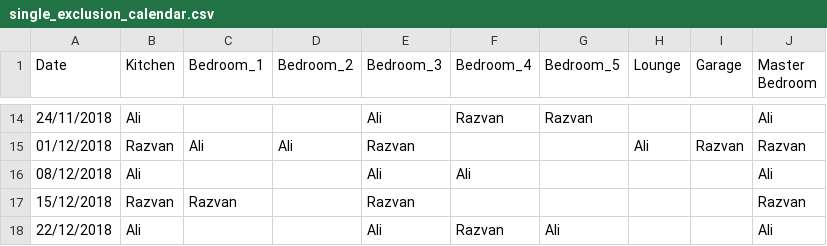
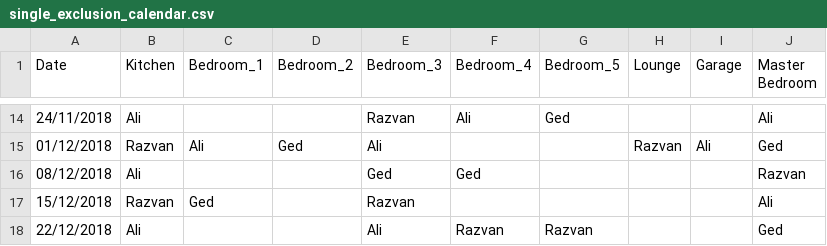
Before and after one commit to gedkirkham/CleanB-React-App, a CSV file: cleaning_rota.test.unit/user_output/single_exclusion_calendar.csv, drawn as a sheet; only a part is shown, gaps mark what is left out; the diff covers the shown part only.

```diff
--- a/cleaning_rota.test.unit/user_output/single_exclusion_calendar.csv
+++ b/cleaning_rota.test.unit/user_output/single_exclusion_calendar.csv
@@ -14,5 +14,5 @@ Date,Kitchen,Bedroom_1,Bedroom_2,Bedroom_3,Bedroom_4,Bedroom_5,Lounge,Garage,Mas
-24/11/2018,Ali,,,Ali,Razvan,Razvan,,,Ali,
-01/12/2018,Razvan,Ali,Ali,Razvan,,,Ali,Razvan,Razvan,
-08/12/2018,Ali,,,Ali,Ali,,,,Ali,
-15/12/2018,Razvan,Razvan,,Razvan,,,,,Razvan,
-22/12/2018,Ali,,,Ali,Razvan,Ali,,,Ali,
+24/11/2018,Ali,,,Razvan,Ali,Ged,,,Ali,
+01/12/2018,Razvan,Ali,Ged,Ali,,,Razvan,Ali,Ged,
+08/12/2018,Ali,,,Ged,Ged,,,,Razvan,
+15/12/2018,Razvan,Ged,,Razvan,,,,,Ali,
+22/12/2018,Ali,,,Ali,Razvan,Razvan,,,Ged,
```
Also changed, not shown: 31 edited cells elsewhere in this file, cleaning_rota.test.unit/expected_output/single_exclusion_calendar.csv, cleaning_rota/user_output/single_exclusion_calendar.csv, 2 other files.
